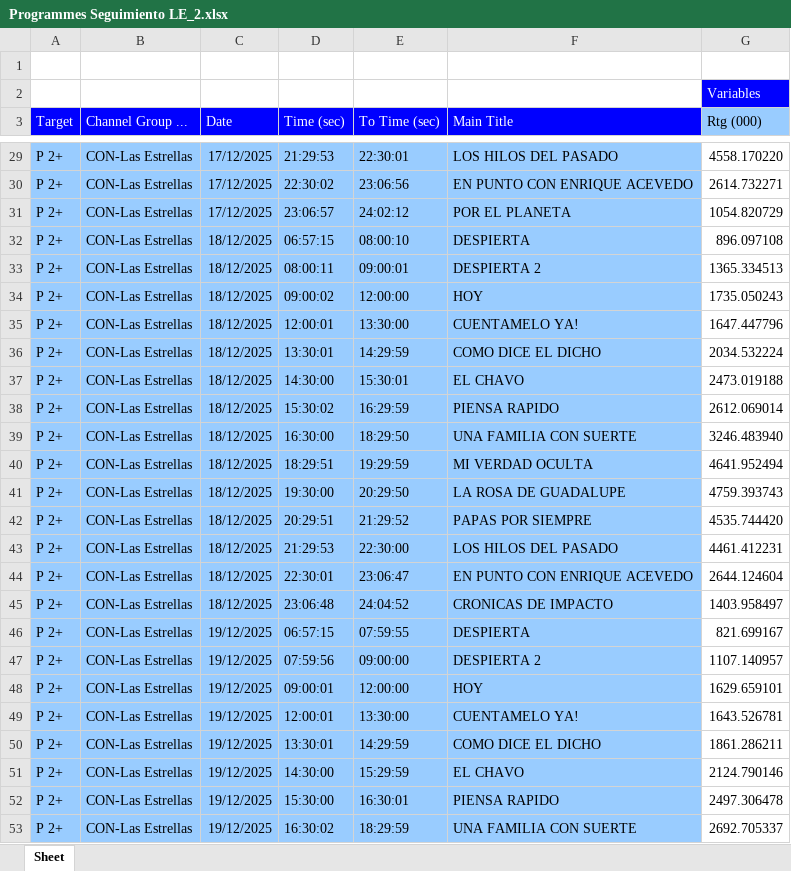
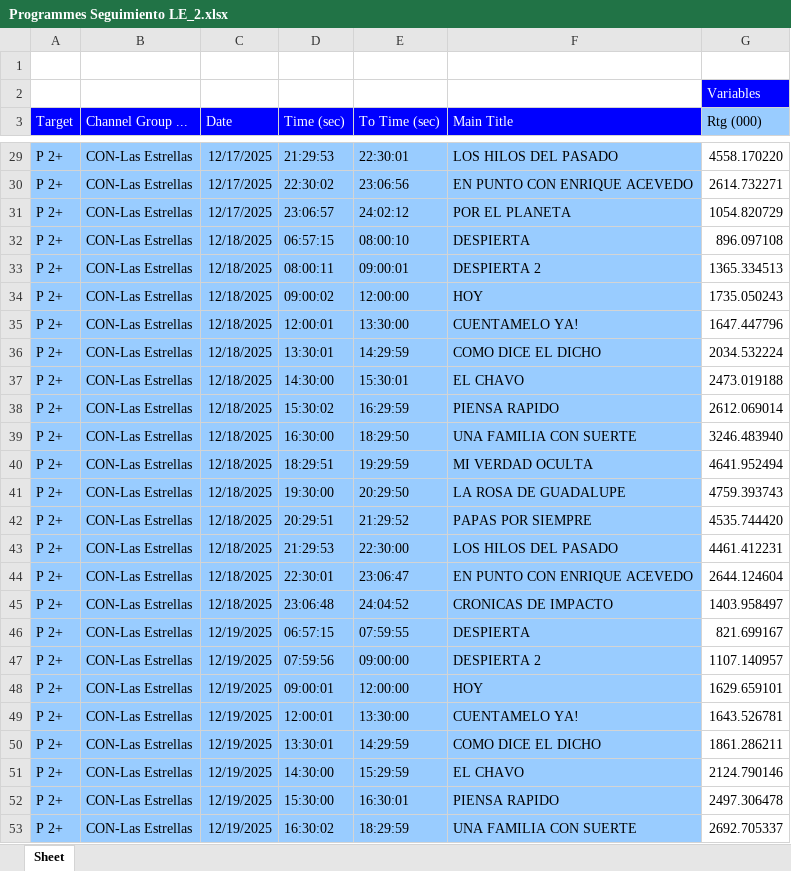
Before and after one commit to moonkey1995/Seguimiento-LE, an Excel workbook: Programmes Seguimiento LE_2.xlsx, sheet Sheet, drawn as a sheet; only a part is shown, gaps mark what is left out; values as stored, in another font and other column widths than the file's, no borders; the diff covers the shown part only; the diff names each change by its address in the sheet, - before the commit and + after, or states it on an @@ line.

```diff
--- a/Programmes Seguimiento LE_2.xlsx (sheet Sheet)
+++ b/Programmes Seguimiento LE_2.xlsx (sheet Sheet)
-C29:C31 (Date): 17/12/2025
+C29:C31 (Date): 12/17/2025
-C32:C45 (Date): 18/12/2025
+C32:C45 (Date): 12/18/2025
-C46:C53 (Date): 19/12/2025
+C46:C53 (Date): 12/19/2025
```
Also changed, not shown: 549 edited cells elsewhere in this sheet, 2 other files.
